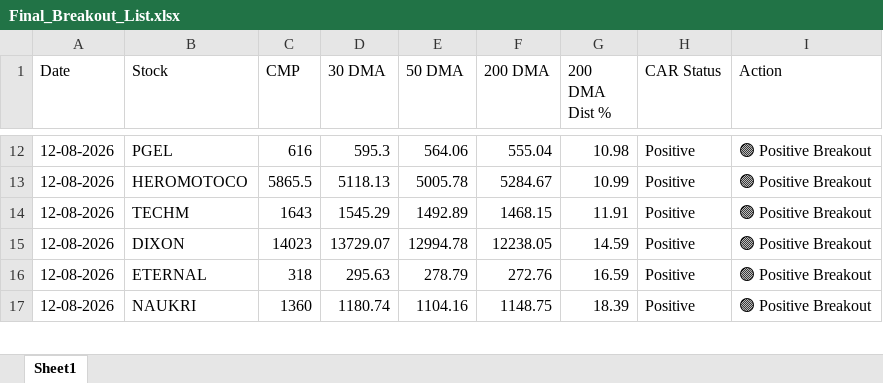
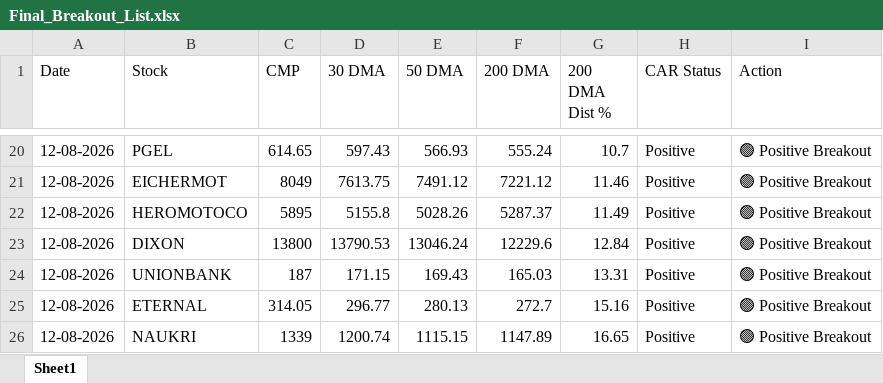
Before and after one commit to chiragkuk24/Final-Stocks, an Excel workbook: Final_Breakout_List.xlsx, sheet Sheet1, drawn as a sheet; only a part is shown, gaps mark what is left out; values as stored, in another font and other column widths than the file's, no borders; removed rows and columns are numbered as before the commit, all else as after; the diff covers the shown part only; the diff names each change by its address in the sheet, - before the commit and + after, or states it on an @@ line.

```diff
--- a/Final_Breakout_List.xlsx (sheet Sheet1)
+++ b/Final_Breakout_List.xlsx (sheet Sheet1)
-C20 (CMP): 616
+C20 (CMP): 614.65
-D20 (30 DMA): 595.3
+D20 (30 DMA): 597.43
-E20 (50 DMA): 564.06
+E20 (50 DMA): 566.93
-F20 (200 DMA): 555.04
+F20 (200 DMA): 555.24
-G20 (200 DMA Dist %): 10.98
+G20 (200 DMA Dist %): 10.7
+row 21: 12-08-2026 | EICHERMOT | 8049 | 7613.75 | 7491.12 | 7221.12 | 11.46 | Positive | 🟢 Positive Breakout
-C22 (CMP): 5865.5
+C22 (CMP): 5895
-D22 (30 DMA): 5118.13
+D22 (30 DMA): 5155.8
-E22 (50 DMA): 5005.78
+E22 (50 DMA): 5028.26
-F22 (200 DMA): 5284.67
+F22 (200 DMA): 5287.37
-G22 (200 DMA Dist %): 10.99
+G22 (200 DMA Dist %): 11.49
-row 14: 12-08-2026 | TECHM | 1643 | 1545.29 | 1492.89 | 1468.15 | 11.91 | Positive | 🟢 Positive Breakout
-C23 (CMP): 14023
+C23 (CMP): 13800
-D23 (30 DMA): 13729.07
+D23 (30 DMA): 13790.53
-E23 (50 DMA): 12994.78
+E23 (50 DMA): 13046.24
-F23 (200 DMA): 12238.05
+F23 (200 DMA): 12229.6
-G23 (200 DMA Dist %): 14.59
+G23 (200 DMA Dist %): 12.84
+row 24: 12-08-2026 | UNIONBANK | 187 | 171.15 | 169.43 | 165.03 | 13.31 | Positive | 🟢 Positive Breakout
-C25 (CMP): 318
+C25 (CMP): 314.05
-D25 (30 DMA): 295.63
+D25 (30 DMA): 296.77
-E25 (50 DMA): 278.79
+E25 (50 DMA): 280.13
-F25 (200 DMA): 272.76
+F25 (200 DMA): 272.7
-G25 (200 DMA Dist %): 16.59
+G25 (200 DMA Dist %): 15.16
-C26 (CMP): 1360
+C26 (CMP): 1339
-D26 (30 DMA): 1180.74
+D26 (30 DMA): 1200.74
-E26 (50 DMA): 1104.16
+E26 (50 DMA): 1115.15
-F26 (200 DMA): 1148.75
+F26 (200 DMA): 1147.89
-G26 (200 DMA Dist %): 18.39
+G26 (200 DMA Dist %): 16.65
```
Also changed, not shown: 14 added rows, 5 removed rows and 29 edited cells elsewhere in this sheet, Breakout_ML_Quant_Predictions.xlsx, 2 other files.
